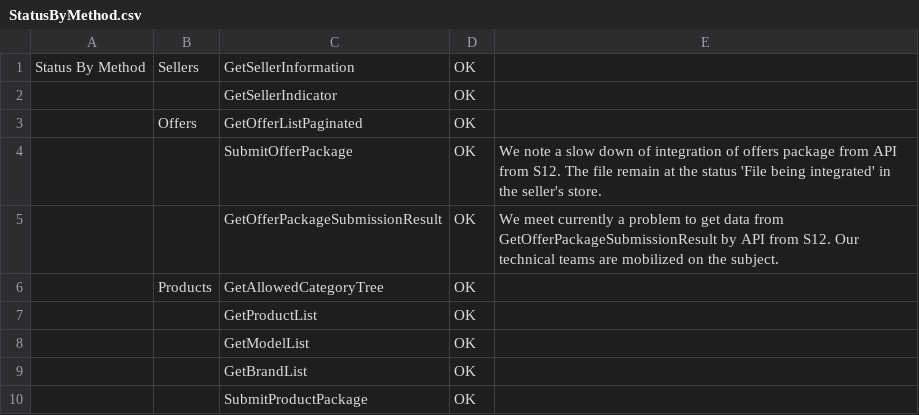
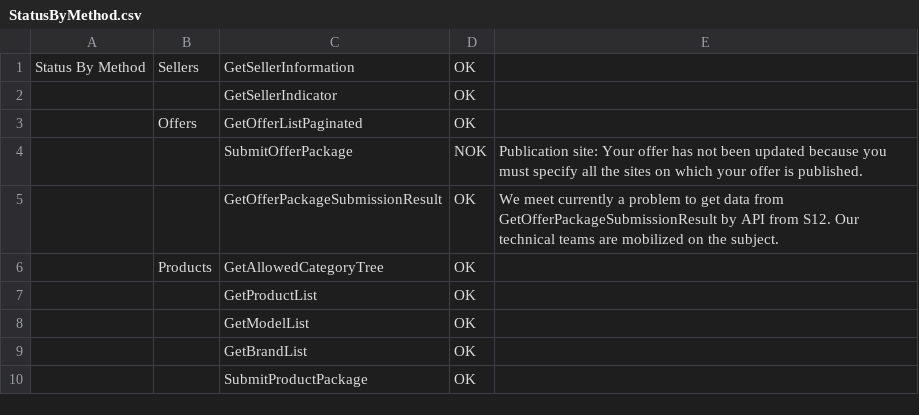
Before and after one commit to FlorentFERRAND/APIDashboard, a CSV file: wwwroot/Production/StatusByMethod.csv, drawn as a sheet; only a part is shown.

Commit message:
Edit error message for tooltip in Production page

```diff
--- a/wwwroot/Production/StatusByMethod.csv
+++ b/wwwroot/Production/StatusByMethod.csv
@@ -3,3 +3,3 @@ Status By Method;Sellers;GetSellerInformation;OK;
 ;Offers;GetOfferListPaginated;OK;
-;;SubmitOfferPackage;OK;We note a slow down of integration of offers package from API from S12. The file remain at the status 'File being integrated' in the seller's store.
+;;SubmitOfferPackage;NOK;Publication site: Your offer has not been updated because you must specify all the sites on which your offer is published.
 ;;GetOfferPackageSubmissionResult;OK;We meet currently a problem to get data from GetOfferPackageSubmissionResult by API from S12. Our technical teams are mobilized on the subject.
```
